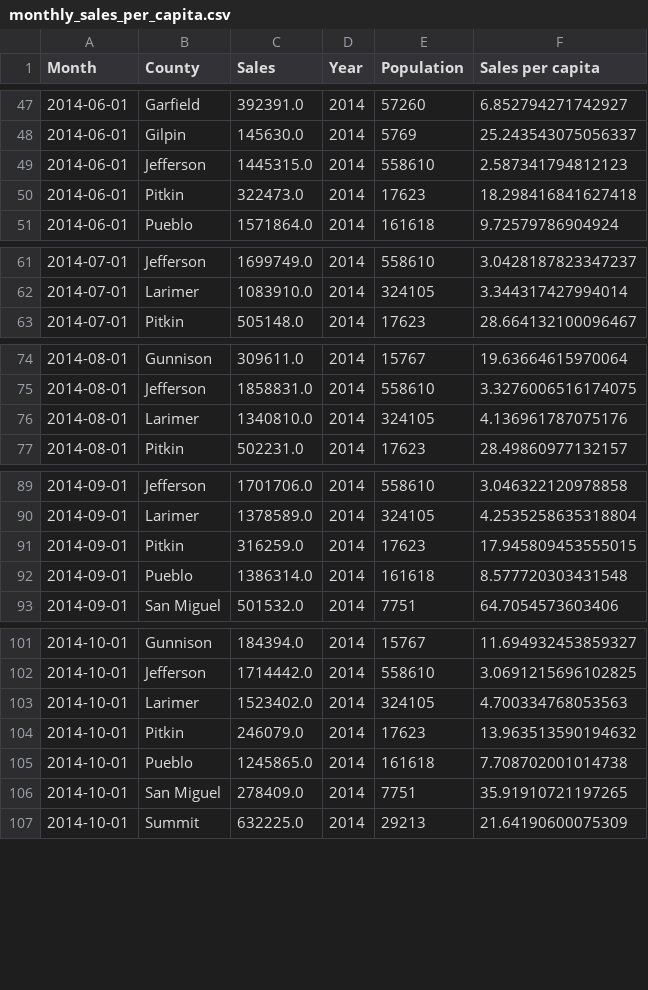
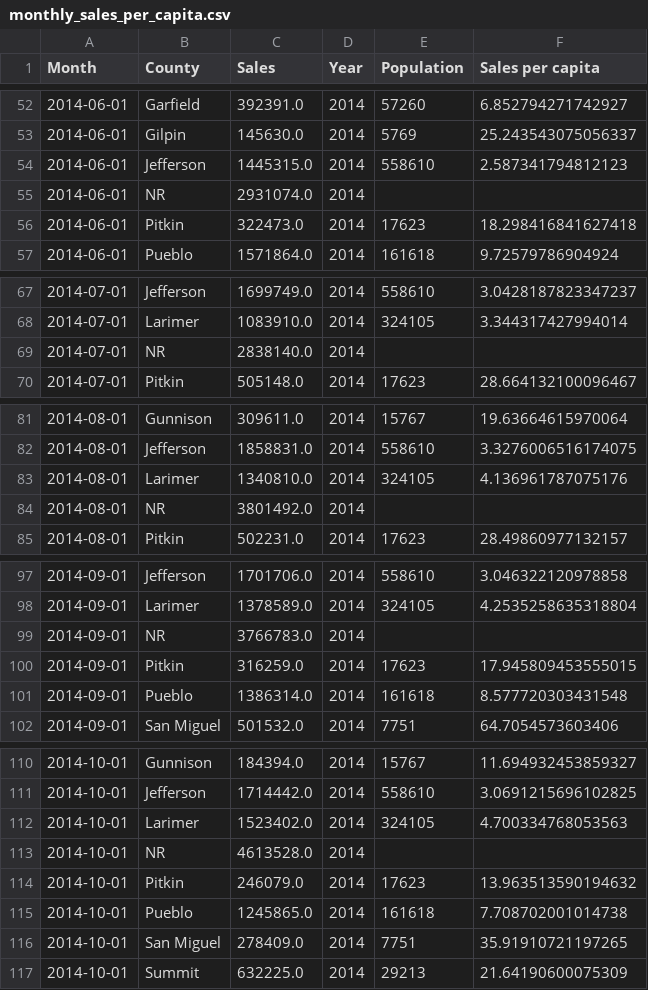
Before and after one commit to brianckeegan/cannabis_data, a CSV file: monthly_sales_per_capita.csv, drawn as a sheet; only a part is shown, gaps mark what is left out; the diff covers the shown part only; the diff names each change by its address in the sheet, - before the commit and + after, or states it on an @@ line.

```diff
--- a/monthly_sales_per_capita.csv
+++ b/monthly_sales_per_capita.csv
+row 55: 2014-06-01 | NR | 2931074.0 | 2014
+row 69: 2014-07-01 | NR | 2838140.0 | 2014
+row 84: 2014-08-01 | NR | 3801492.0 | 2014
+row 99: 2014-09-01 | NR | 3766783.0 | 2014
+row 113: 2014-10-01 | NR | 4613528.0 | 2014
```
Also changed, not shown: 43 added rows elsewhere in this file, CO_monthly_sales_data.csv, annual_sales_per_capita.csv, 3 other files.
